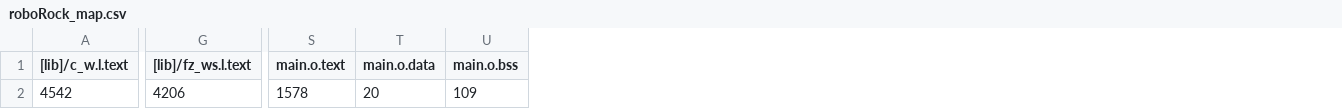
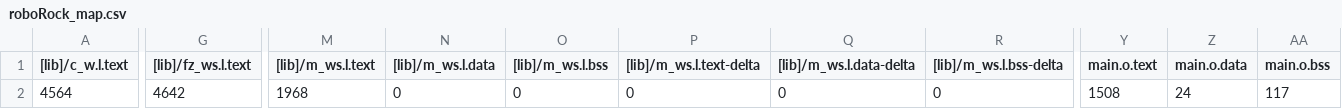
Before and after one commit to AidanofVT/roboRock, a CSV file: BUILD/LPC1768/ARMC6/roboRock_map.csv, drawn as a sheet; only a part is shown, gaps mark what is left out; addresses are those after the commit; the diff covers the shown part only; the diff names each change by its address in the sheet, - before the commit and + after, or states it on an @@ line.

```diff
--- a/BUILD/LPC1768/ARMC6/roboRock_map.csv
+++ b/BUILD/LPC1768/ARMC6/roboRock_map.csv
+column M ([lib]/m_ws.l.text), row 2: 1968
+column N ([lib]/m_ws.l.data), row 2: 0
+column O ([lib]/m_ws.l.bss), row 2: 0
+column P ([lib]/m_ws.l.text-delta), row 2: 0
+column Q ([lib]/m_ws.l.data-delta), row 2: 0
+column R ([lib]/m_ws.l.bss-delta), row 2: 0
-A2 ([lib]/c_w.l.text): 4542
+A2 ([lib]/c_w.l.text): 4564
-G2 ([lib]/fz_ws.l.text): 4206
+G2 ([lib]/fz_ws.l.text): 4642
-Y2 (main.o.text): 1578
+Y2 (main.o.text): 1508
-Z2 (main.o.data): 20
+Z2 (main.o.data): 24
-AA2 (main.o.bss): 109
+AA2 (main.o.bss): 117
```
Also changed, not shown: 4 edited cells elsewhere in this file, 10 other files.
